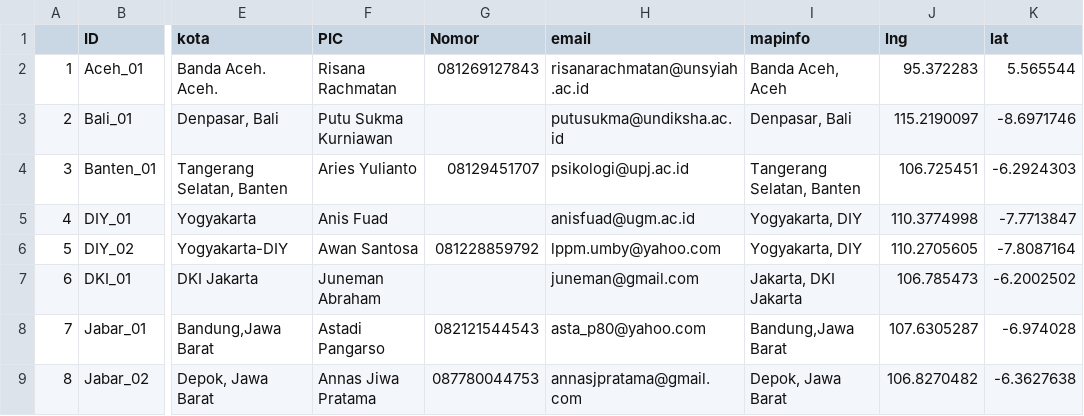
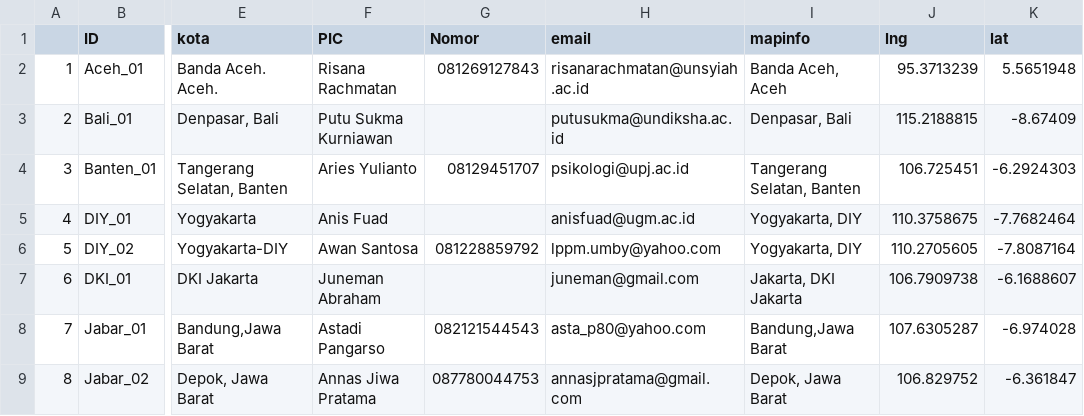
Before and after one commit to rameliaz/PSA_map, a CSV file: webinar.viewing.data.csv, drawn as a sheet; only a part is shown, gaps mark what is left out; the diff covers the shown part only; the diff names each change by its address in the sheet, - before the commit and + after, or states it on an @@ line.

```diff
--- a/webinar.viewing.data.csv
+++ b/webinar.viewing.data.csv
-J2 (lng): 95.372283
+J2 (lng): 95.3713239
-K2 (lat): 5.565544
+K2 (lat): 5.5651948
-J3 (lng): 115.2190097
+J3 (lng): 115.2188815
-K3 (lat): -8.6971746
+K3 (lat): -8.67409
-J5 (lng): 110.3774998
+J5 (lng): 110.3758675
-K5 (lat): -7.7713847
+K5 (lat): -7.7682464
-J7 (lng): 106.785473
+J7 (lng): 106.7909738
-K7 (lat): -6.2002502
+K7 (lat): -6.1688607
-J9 (lng): 106.8270482
+J9 (lng): 106.829752
-K9 (lat): -6.3627638
+K9 (lat): -6.361847
```
Also changed, not shown: 5 added rows, 1 removed row, 24 edited cells and row numbers in column A elsewhere in this file, 5 other files.
